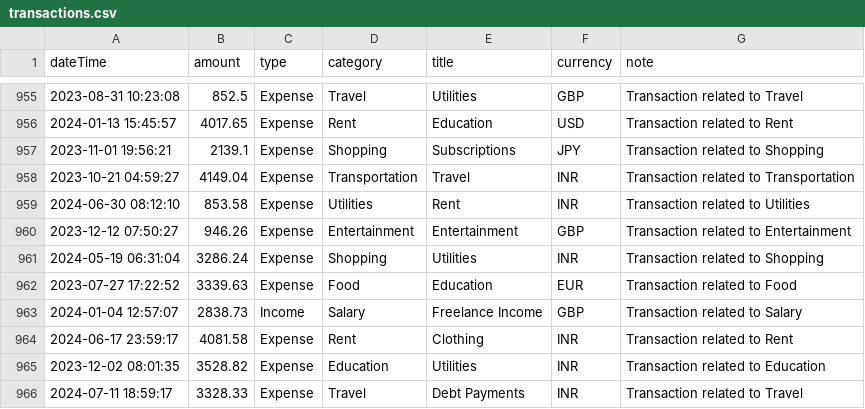
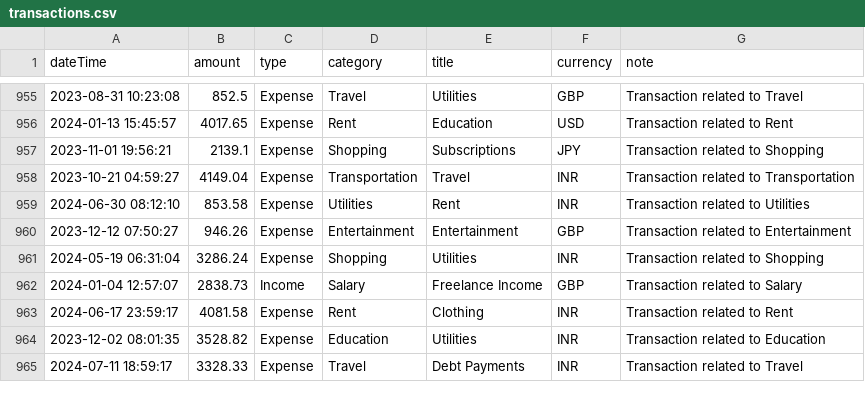
Before and after one commit to happyrao78/assignment, a CSV file: server/data/transactions.csv (was data/transactions.csv), drawn as a sheet; only a part is shown, gaps mark what is left out.

```diff
--- a/data/transactions.csv
+++ b/server/data/transactions.csv
@@ -961,3 +961,2 @@ dateTime,amount,type,category,title,currency,note
 2024-05-19 06:31:04,3286.24,Expense,Shopping,Utilities,INR,Transaction related to Shopping
-2023-07-27 17:22:52,3339.63,Expense,Food,Education,EUR,Transaction related to Food
 2024-01-04 12:57:07,2838.73,Income,Salary,Freelance Income,GBP,Transaction related to Salary
```
Also changed, not shown: 11 other files.
